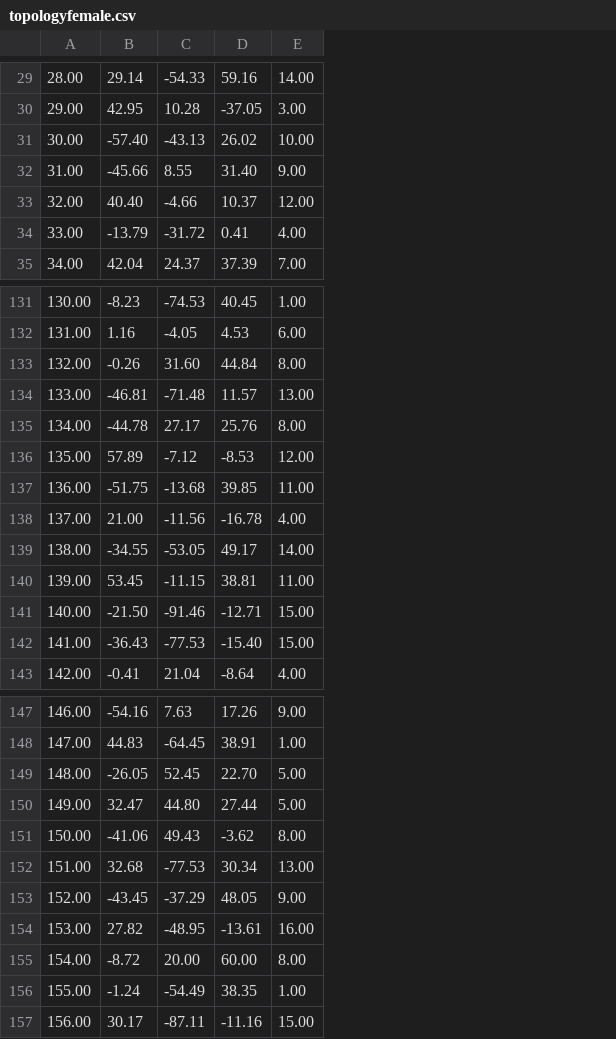
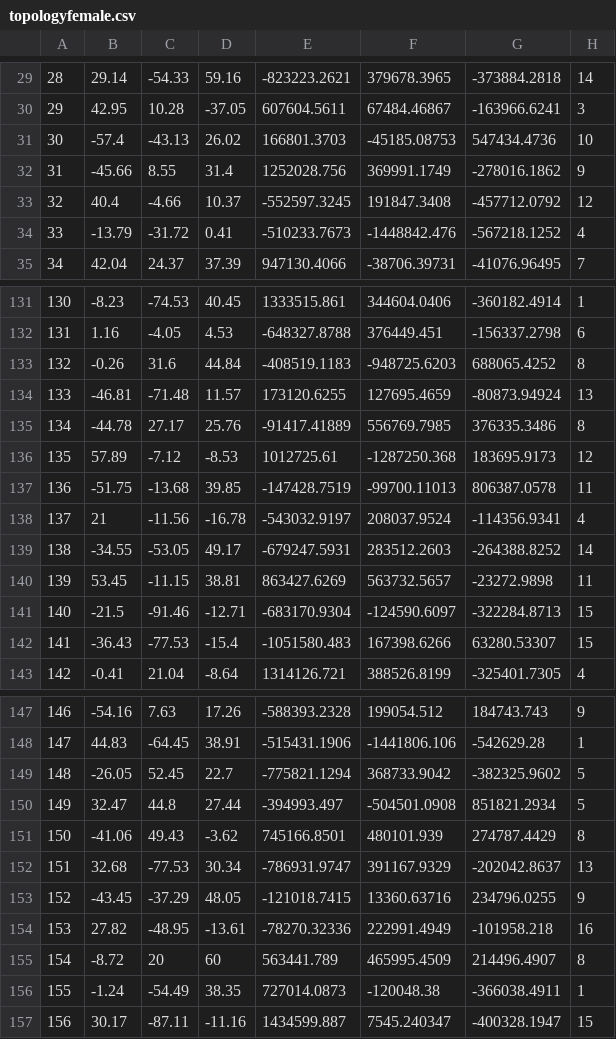
Before and after one commit to johnsonjonaris/BRAINtrinsic, a CSV file: data/Demo2/topologyfemale.csv, drawn as a sheet; only a part is shown, gaps mark what is left out; removed rows and columns are numbered as before the commit, all else as after; the diff covers the shown part only; the diff names each change by its address in the sheet, - before the commit and + after, or states it on an @@ line.

```diff
--- a/data/Demo2/topologyfemale.csv
+++ b/data/Demo2/topologyfemale.csv
-column A, rows 29-35: 28.00 | 29.00 | 30.00 | 31.00 | 32.00 | 33.00 | 34.00; rows 131-143: 130.00 | 131.00 | 132.00 | 133.00 | 134.00 | 135.00 | 136.00 | 137.00 | 138.00 | 139.00 | 140.00 | 141.00 | 142.00; rows 147-157: 146.00 | 147.00 | 148.00 | 149.00 | 150.00 | 151.00 | 152.00 | 153.00 | 154.00 | 155.00 | 156.00
+column A, rows 29-35: 28 | 29 | 30 | 31 | 32 | 33 | 34; rows 131-143: 130 | 131 | 132 | 133 | 134 | 135 | 136 | 137 | 138 | 139 | 140 | 141 | 142; rows 147-157: 146 | 147 | 148 | 149 | 150 | 151 | 152 | 153 | 154 | 155 | 156
-column E, rows 29-35: 14.00 | 3.00 | 10.00 | 9.00 | 12.00 | 4.00 | 7.00; rows 131-143: 1.00 | 6.00 | 8.00 | 13.00 | 8.00 | 12.00 | 11.00 | 4.00 | 14.00 | 11.00 | 15.00 | 15.00 | 4.00; rows 147-157: 9.00 | 1.00 | 5.00 | 5.00 | 8.00 | 13.00 | 9.00 | 16.00 | 8.00 | 1.00 | 15.00
+column E, rows 29-35: -823223.2621 | 607604.5611 | 166801.3703 | 1252028.756 | -552597.3245 | -510233.7673 | 947130.4066; rows 131-143: 1333515.861 | -648327.8788 | -408519.1183 | 173120.6255 | -91417.41889 | 1012725.61 | -147428.7519 | -543032.9197 | -679247.5931 | 863427.6269 | -683170.9304 | -1051580.483 | 1314126.721; rows 147-157: -588393.2328 | -515431.1906 | -775821.1294 | -394993.497 | 745166.8501 | -786931.9747 | -121018.7415 | -78270.32336 | 563441.789 | 727014.0873 | 1434599.887
+column F, rows 29-35: 379678.3965 | 67484.46867 | -45185.08753 | 369991.1749 | 191847.3408 | -1448842.476 | -38706.39731; rows 131-143: 344604.0406 | 376449.451 | -948725.6203 | 127695.4659 | 556769.7985 | -1287250.368 | -99700.11013 | 208037.9524 | 283512.2603 | 563732.5657 | -124590.6097 | 167398.6266 | 388526.8199; rows 147-157: 199054.512 | -1441806.106 | 368733.9042 | -504501.0908 | 480101.939 | 391167.9329 | 13360.63716 | 222991.4949 | 465995.4509 | -120048.38 | 7545.240347
+column G, rows 29-35: -373884.2818 | -163966.6241 | 547434.4736 | -278016.1862 | -457712.0792 | -567218.1252 | -41076.96495; rows 131-143: -360182.4914 | -156337.2798 | 688065.4252 | -80873.94924 | 376335.3486 | 183695.9173 | 806387.0578 | -114356.9341 | -264388.8252 | -23272.9898 | -322284.8713 | 63280.53307 | -325401.7305; rows 147-157: 184743.743 | -542629.28 | -382325.9602 | 851821.2934 | 274787.4429 | -202042.8637 | 234796.0255 | -101958.218 | 214496.4907 | -366038.4911 | -400328.1947
+column H, rows 29-35: 14 | 3 | 10 | 9 | 12 | 4 | 7; rows 131-143: 1 | 6 | 8 | 13 | 8 | 12 | 11 | 4 | 14 | 11 | 15 | 15 | 4; rows 147-157: 9 | 1 | 5 | 5 | 8 | 13 | 9 | 16 | 8 | 1 | 15
-B31: -57.40
+B31: -57.4
-D32: 31.40
+D32: 31.4
-B33: 40.40
+B33: 40.4
-C133: 31.60
+C133: 31.6
-B138: 21.00
+B138: 21
-B141: -21.50
+B141: -21.5
-D142: -15.40
+D142: -15.4
-D149: 22.70
+D149: 22.7
-C150: 44.80
+C150: 44.8
-C155: 20.00
+C155: 20
-D155: 60.00
+D155: 60
```
Also changed, not shown: 4 added rows, 4 removed rows and 29 edited cells elsewhere in this file, data/Demo2/topologymale.csv.
